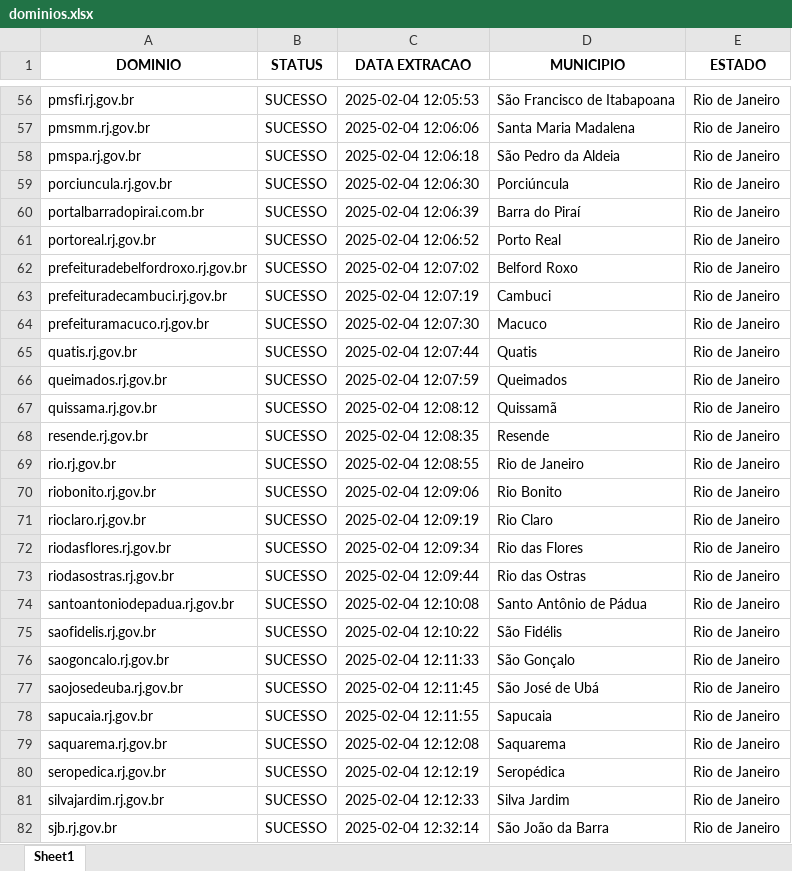
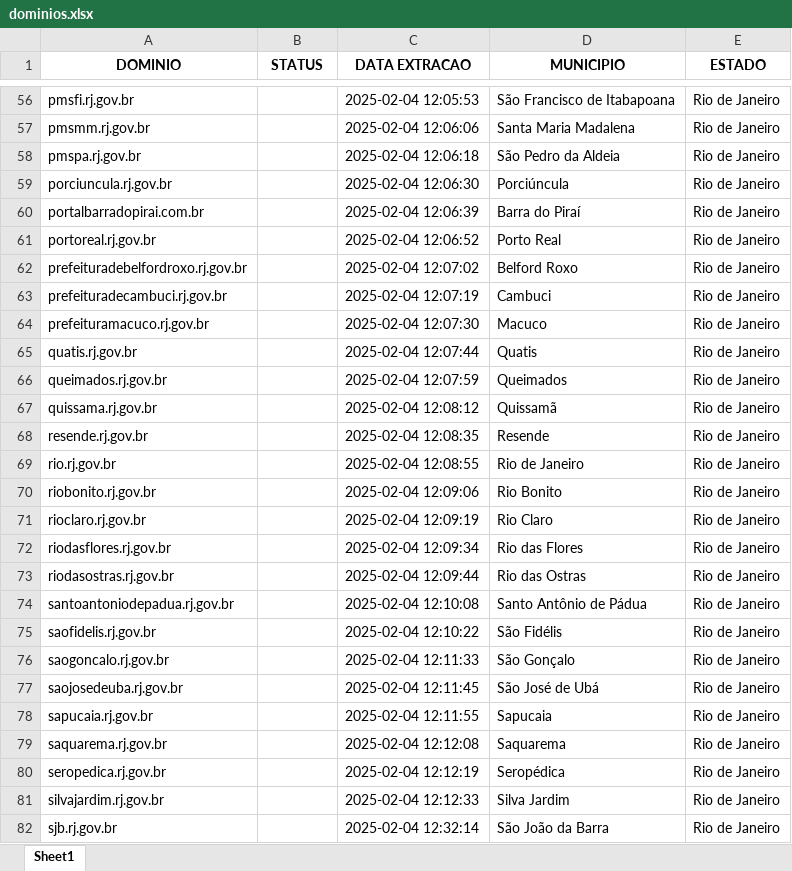
Before and after one commit to alessandrovirmond/Accessibility-Observatory, an Excel workbook: Bot-Varredura/dominios.xlsx, sheet Sheet1, drawn as a sheet; only a part is shown, gaps mark what is left out; values as stored, in another font and other column widths than the file's, no borders; the diff covers the shown part only; the diff names each change by its address in the sheet, - before the commit and + after, or states it on an @@ line.

```diff
--- a/Bot-Varredura/dominios.xlsx (sheet Sheet1)
+++ b/Bot-Varredura/dominios.xlsx (sheet Sheet1)
-B56:B82 (STATUS): SUCESSO
+B56:B82 (STATUS): (empty)
```
Also changed, not shown: 65 edited cells elsewhere in this sheet.
